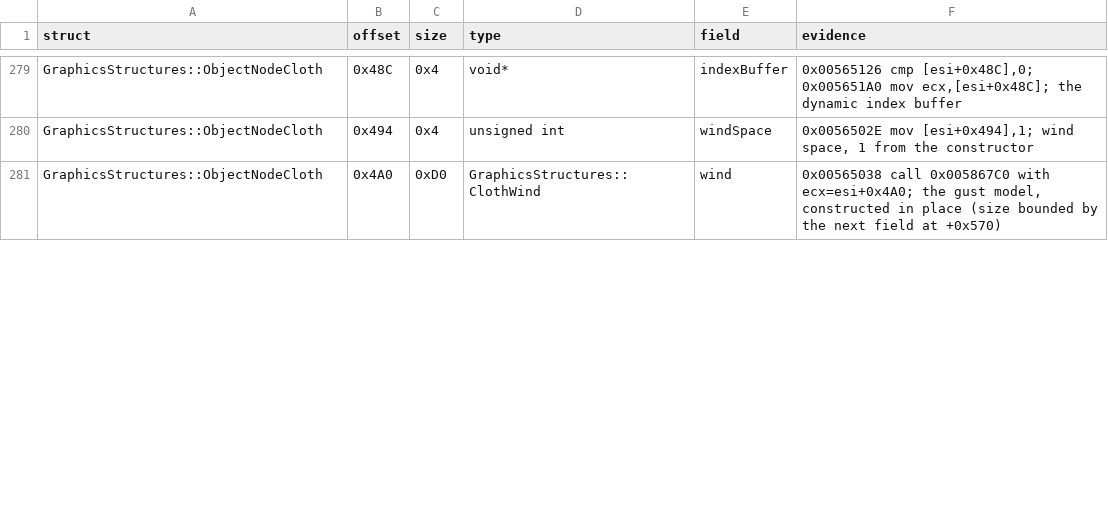
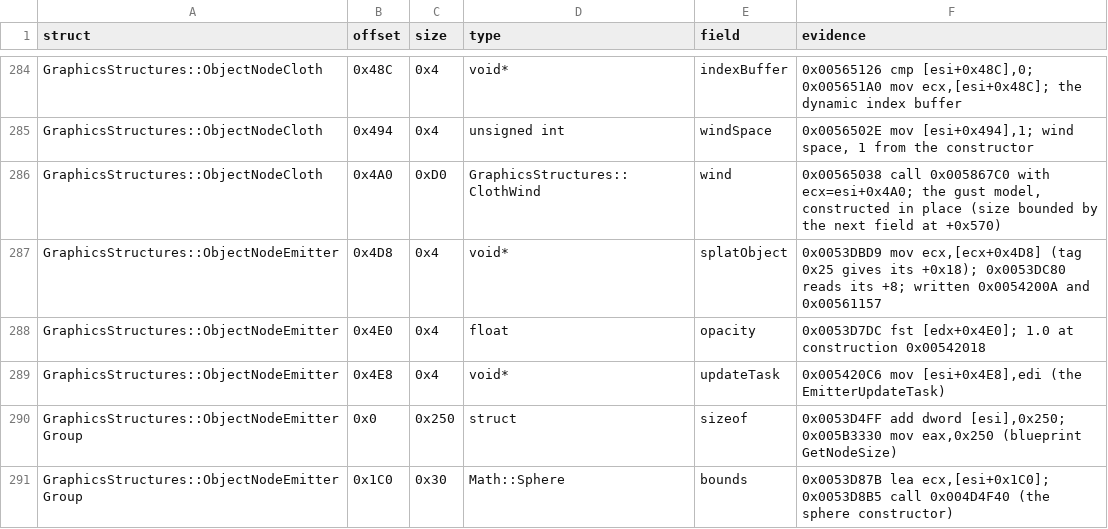
Before and after one commit to Whocares66-Dev/DAOAddressLibrary, a CSV file: data/structs.csv, drawn as a sheet; only a part is shown, gaps mark what is left out; the diff covers the shown part only.

```diff
--- a/data/structs.csv
+++ b/data/structs.csv
@@ -281 +286,6 @@ GraphicsStructures::ObjectNodeCloth,0x494,0x4,unsigned int,windSpace,"0x0056502E
 GraphicsStructures::ObjectNodeCloth,0x4A0,0xD0,GraphicsStructures::ClothWind,wind,"0x00565038 call 0x005867C0 with ecx=esi+0x4A0; the gust model, constructed in place (size bounded by the next field at +0x570)"
+GraphicsStructures::ObjectNodeEmitter,0x4D8,0x4,void*,splatObject,"0x0053DBD9 mov ecx,[ecx+0x4D8] (tag 0x25 gives its +0x18); 0x0053DC80 reads its +8; written 0x0054200A and 0x00561157"
+GraphicsStructures::ObjectNodeEmitter,0x4E0,0x4,float,opacity,0x0053D7DC fst [edx+0x4E0]; 1.0 at construction 0x00542018
+GraphicsStructures::ObjectNodeEmitter,0x4E8,0x4,void*,updateTask,"0x005420C6 mov [esi+0x4E8],edi (the EmitterUpdateTask)"
+GraphicsStructures::ObjectNodeEmitterGroup,0x0,0x250,struct,sizeof,"0x0053D4FF add dword [esi],0x250; 0x005B3330 mov eax,0x250 (blueprint GetNodeSize)"
+GraphicsStructures::ObjectNodeEmitterGroup,0x1C0,0x30,Math::Sphere,bounds,"0x0053D87B lea ecx,[esi+0x1C0]; 0x0053D8B5 call 0x004D4F40 (the sphere constructor)"
```
Also changed, not shown: 12 added rows and 5 edited cells elsewhere in this file, 2 other files.
